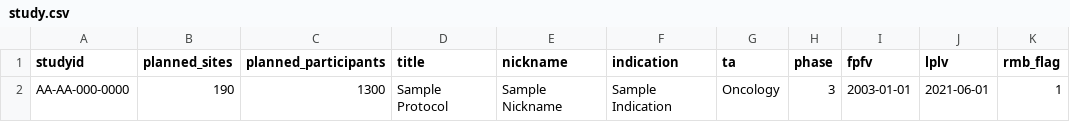
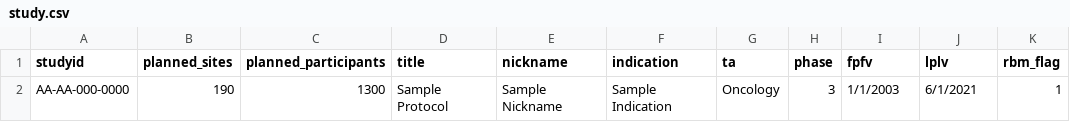
Before and after one commit to Gilead-BioStats/clindata, a CSV file: data-raw/ctms/study.csv, drawn as a sheet.

```diff
--- a/data-raw/ctms/study.csv
+++ b/data-raw/ctms/study.csv
@@ -1,2 +1,2 @@
-studyid,planned_sites,planned_participants,title,nickname,indication,ta,phase,fpfv,lplv,rmb_flag
-AA-AA-000-0000,190,1300,Sample Protocol,Sample Nickname,Sample Indication,Oncology,3,2003-01-01,2021-06-01,1
+studyid,planned_sites,planned_participants,title,nickname,indication,ta,phase,fpfv,lplv,rbm_flag
+AA-AA-000-0000,190,1300,Sample Protocol,Sample Nickname,Sample Indication,Oncology,3,1/1/2003,6/1/2021,1
```
Also changed, not shown: 7 other files.
